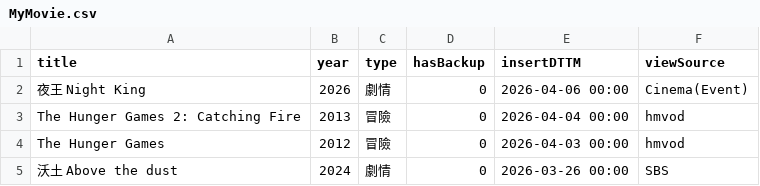
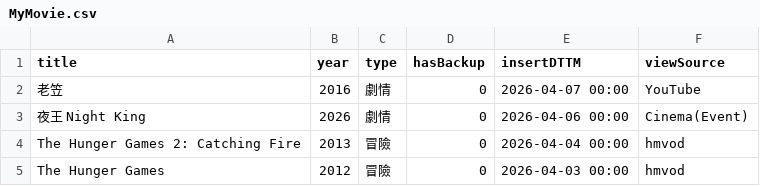
Before and after one commit to jackfclee/my-apps, a CSV file: collections/movie/MyMovie.csv, drawn as a sheet; only a part is shown; the shorter side is filled out with more unchanged rows; the diff names each change by its address in the sheet, - before the commit and + after, or states it on an @@ line.

Commit message:
Update MyMovie.csv

```diff
--- a/collections/movie/MyMovie.csv
+++ b/collections/movie/MyMovie.csv
+row 2: 老笠 | 2016 | 劇情 | 0 | 2026-04-07 00:00 | YouTube
```
